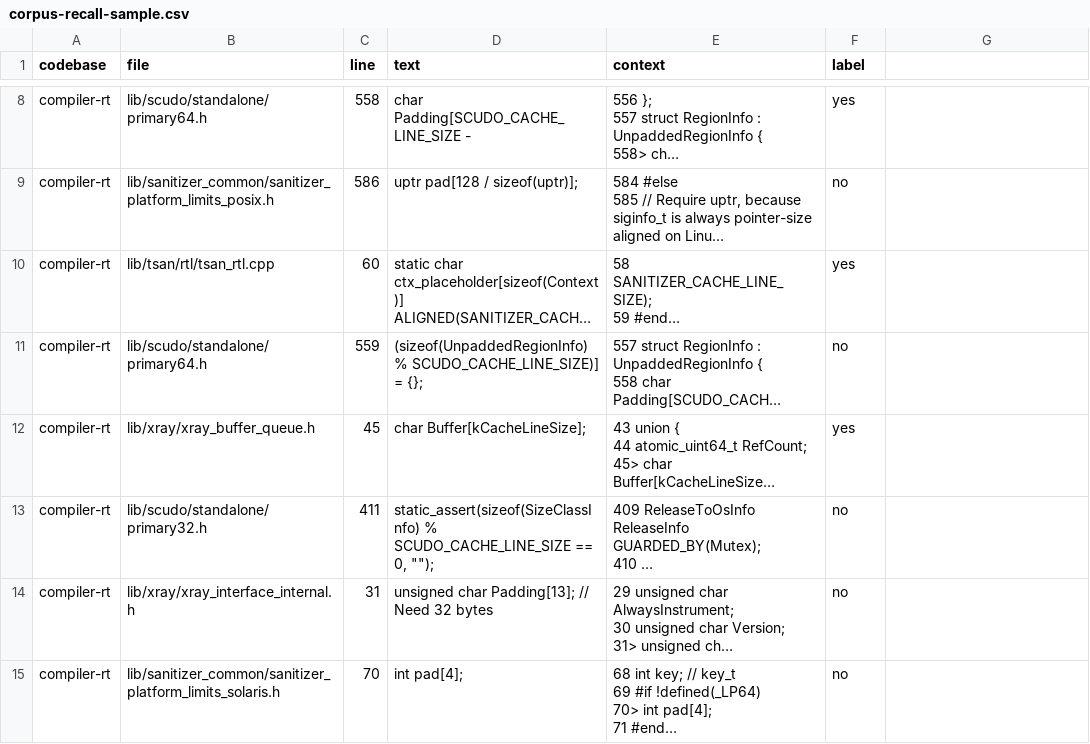
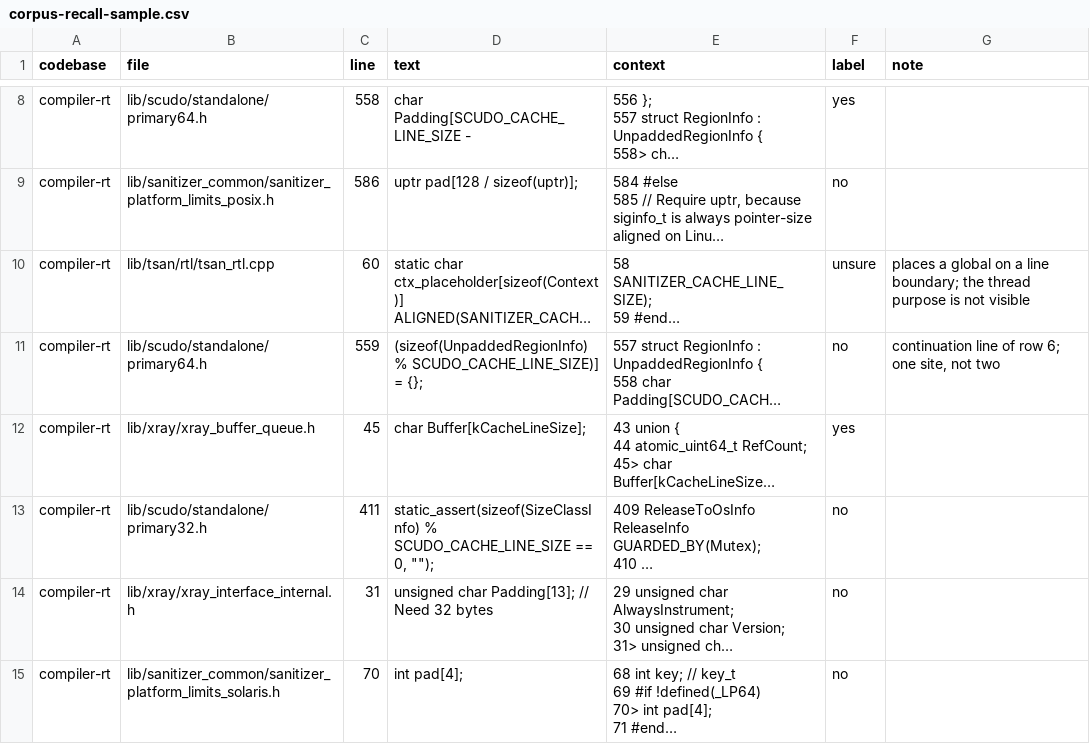
Before and after one commit to focs-lab/wtc, a CSV file: docs/corpus-recall-sample.csv, drawn as a sheet; only a part is shown, gaps mark what is left out; long unchanged cells end in …; the diff names each change by its address in the sheet, - before the commit and + after, or states it on an @@ line.

```diff
--- a/docs/corpus-recall-sample.csv
+++ b/docs/corpus-recall-sample.csv
-G1: (empty)
+G1: note
-F10 (label): yes
+F10 (label): unsure
-G10 (note): (empty)
+G10 (note): places a global on a line boundary; the thread purpose is not visible
-G11 (note): (empty)
+G11 (note): continuation line of row 6; one site, not two
```
Also changed, not shown: docs/corpus-precision-sample.csv, 8 other files.
